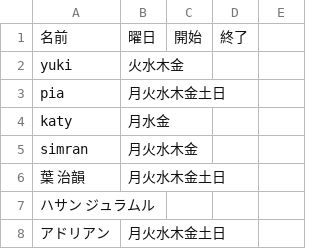
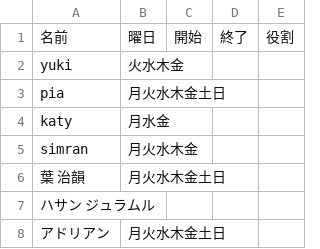
Before and after one commit to Aochahn/staff-schedule_calender, a CSV file: original/data/staff_master.csv, drawn as a sheet; the diff names each change by its address in the sheet, - before the commit and + after, or states it on an @@ line.

```diff
--- a/original/data/staff_master.csv
+++ b/original/data/staff_master.csv
-E1: (empty)
+E1: 役割
```
Also changed, not shown: 4 other files.
